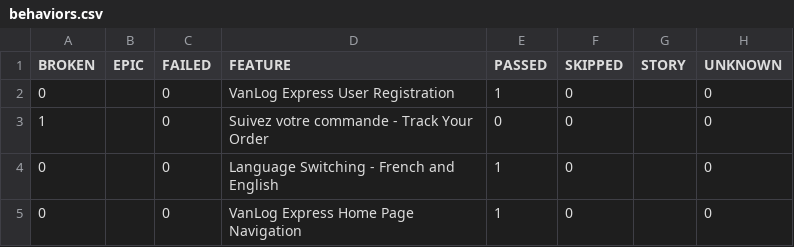
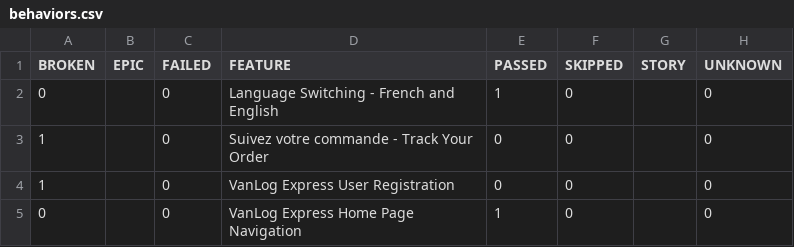
Before and after one commit to Raef211/Automation-vanlog-express, a CSV file: nightly/data/behaviors.csv, drawn as a sheet.

```diff
--- a/nightly/data/behaviors.csv
+++ b/nightly/data/behaviors.csv
@@ -1,5 +1,5 @@
 "BROKEN","EPIC","FAILED","FEATURE","PASSED","SKIPPED","STORY","UNKNOWN"
-"0","","0","VanLog Express User Registration","1","0","","0"
+"0","","0","Language Switching - French and English","1","0","","0"
 "1","","0","Suivez votre commande - Track Your Order","0","0","","0"
-"0","","0","Language Switching - French and English","1","0","","0"
+"1","","0","VanLog Express User Registration","0","0","","0"
 "0","","0","VanLog Express Home Page Navigation","1","0","","0"
```
Also changed, not shown: nightly/data/suites.csv, 28 other files.
